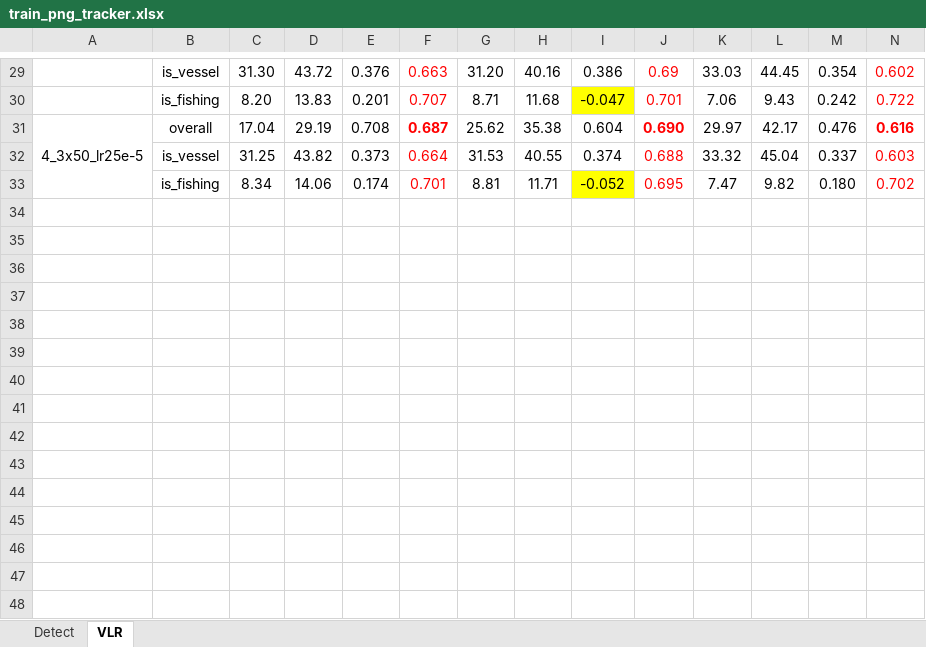
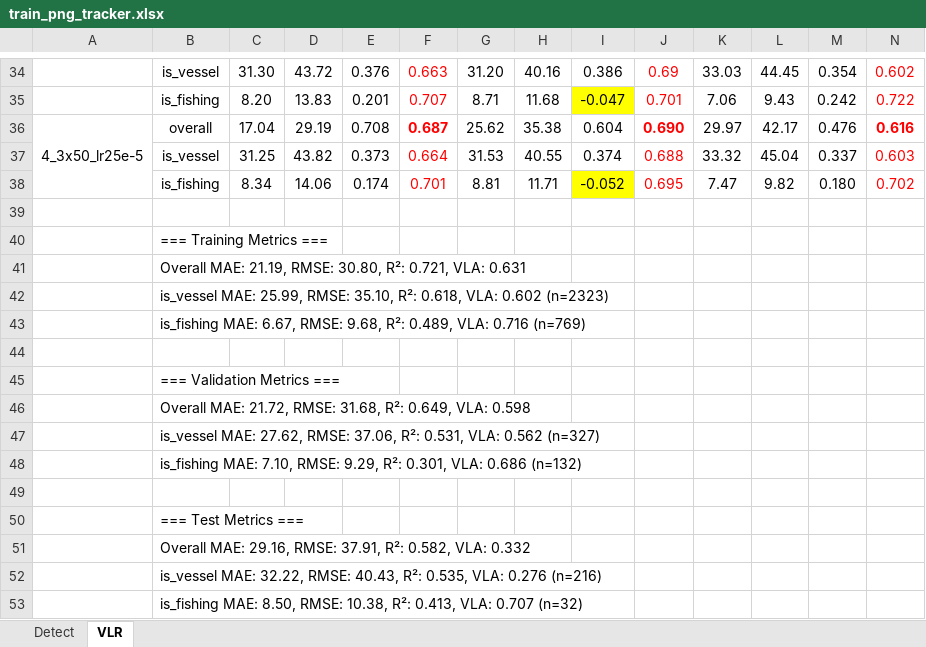
Before and after one commit to pmillitz/SARship-detect, an Excel workbook: modelling/docs/train_png_tracker.xlsx, sheet VLR, drawn as a sheet; only a part is shown, gaps mark what is left out; values as stored, in another font and other column widths than the file's, no borders; rows hold the shown columns only; the diff covers the shown part only; the diff names each change by its address in the sheet, - before the commit and + after, or states it on an @@ line.

```diff
--- a/modelling/docs/train_png_tracker.xlsx (sheet VLR)
+++ b/modelling/docs/train_png_tracker.xlsx (sheet VLR)
+row 39: (empty)
+row 40:  | === Training Metrics ===
+row 41:  | Overall MAE: 21.19, RMSE: 30.80, R²: 0.721, VLA: 0.631
+row 42:  | is_vessel MAE: 25.99, RMSE: 35.10, R²: 0.618, VLA: 0.602 (n=2323)
+row 43:  | is_fishing MAE: 6.67, RMSE: 9.68, R²: 0.489, VLA: 0.716 (n=769)
+row 44: (empty)
+row 45:  | === Validation Metrics ===
+row 46:  | Overall MAE: 21.72, RMSE: 31.68, R²: 0.649, VLA: 0.598
+row 47:  | is_vessel MAE: 27.62, RMSE: 37.06, R²: 0.531, VLA: 0.562 (n=327)
+row 48:  | is_fishing MAE: 7.10, RMSE: 9.29, R²: 0.301, VLA: 0.686 (n=132)
+row 49: (empty)
+row 50:  | === Test Metrics ===
+row 51:  | Overall MAE: 29.16, RMSE: 37.91, R²: 0.582, VLA: 0.332
+row 52:  | is_vessel MAE: 32.22, RMSE: 40.43, R²: 0.535, VLA: 0.276 (n=216)
+row 53:  | is_fishing MAE: 8.50, RMSE: 10.38, R²: 0.413, VLA: 0.707 (n=32)
```
Also changed, not shown: 10 added rows, 3 removed rows, 51 edited cells and merged cells elsewhere in this sheet, sheet Detect, hidden cells.
